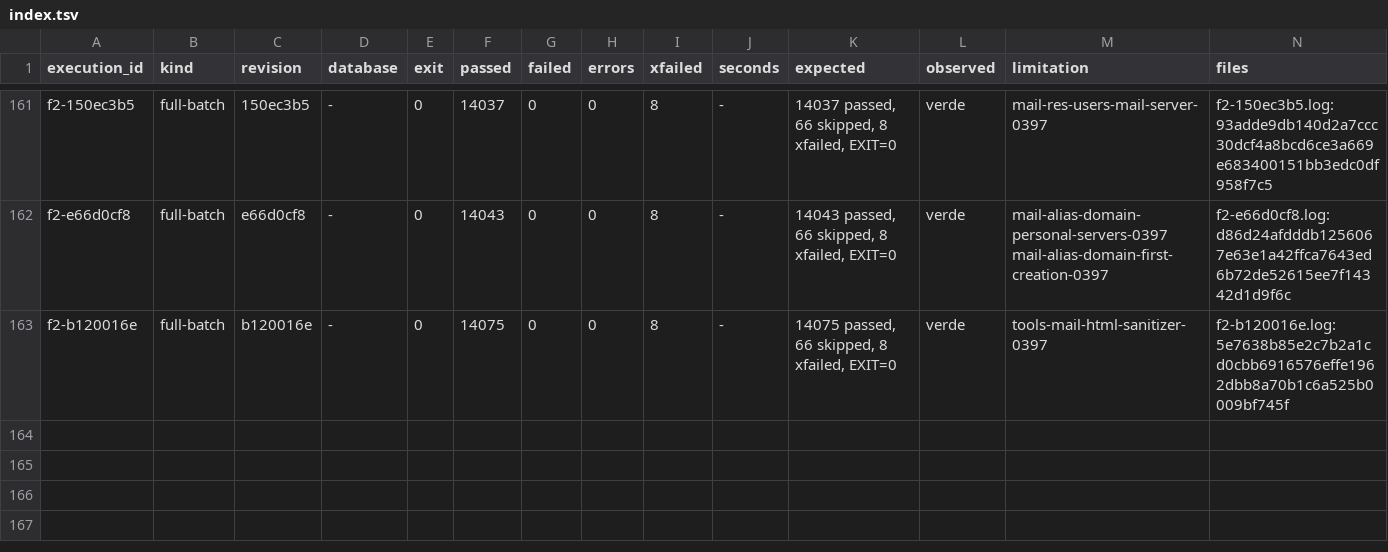
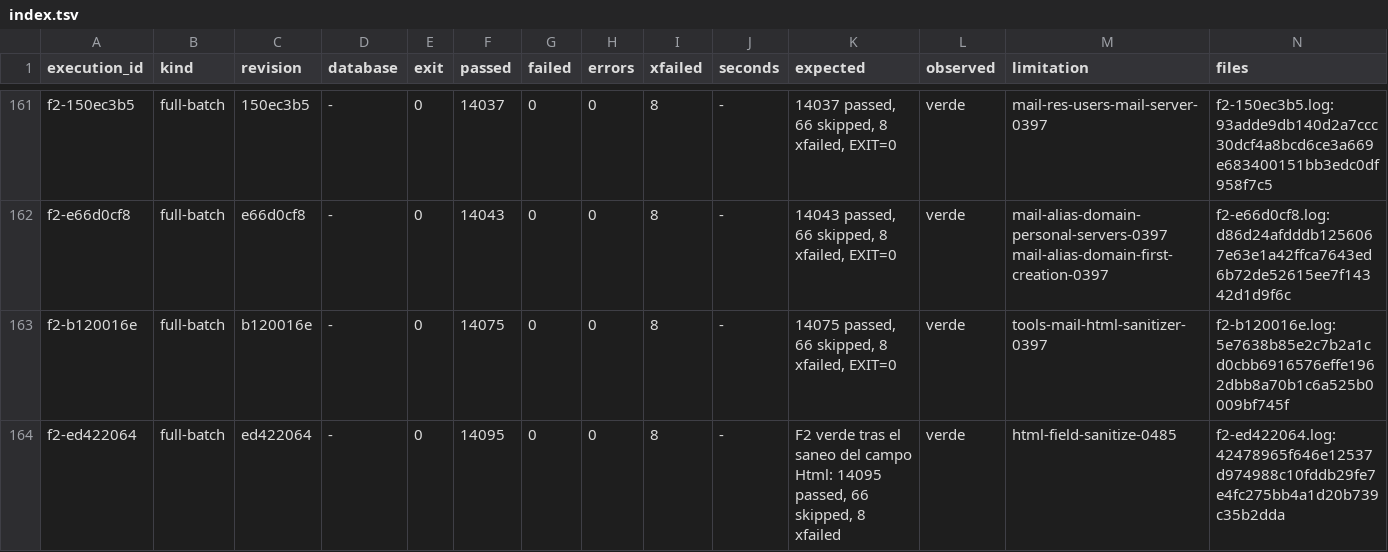
Before and after one commit to jcg-admin/kaupamex-api, a TSV file: scripts/workbench/orm-continuation-plan-20261103T095630/outputs/gates/index.tsv, drawn as a sheet; only a part is shown, gaps mark what is left out.

Commit message:
Record the F2 gate of the Html sanitize unit
The full batch at ed422064 is green (14095 passed). Add the plan row
html-field-sanitize-0485 with the 33 Html obligations it closes under
TASK-API-0485; convert_to_record, convert_to_read and get_trans_terms
stay with their declared successors.

```diff
--- a/scripts/workbench/orm-continuation-plan-20261103T095630/outputs/gates/index.tsv
+++ b/scripts/workbench/orm-continuation-plan-20261103T095630/outputs/gates/index.tsv
@@ -163 +163,2 @@ f2-e66d0cf8	full-batch	e66d0cf8	-	0	14043	0	0	8	-	14043 passed, 66 skipped, 8 xf
 f2-b120016e	full-batch	b120016e	-	0	14075	0	0	8	-	14075 passed, 66 skipped, 8 xfailed, EXIT=0	verde	tools-mail-html-sanitizer-0397	f2-b120016e.log:5e7638b85e2c7b2a1cd0cbb6916576effe1962dbb8a70b1c6a525b0009bf745f
+f2-ed422064	full-batch	ed422064	-	0	14095	0	0	8	-	F2 verde tras el saneo del campo Html: 14095 passed, 66 skipped, 8 xfailed	verde	html-field-sanitize-0485	f2-ed422064.log:42478965f646e12537d974988c10fddb29fe7e4fc275bb4a1d20b739c35b2dda
```
Also changed, not shown: 3 other files.
